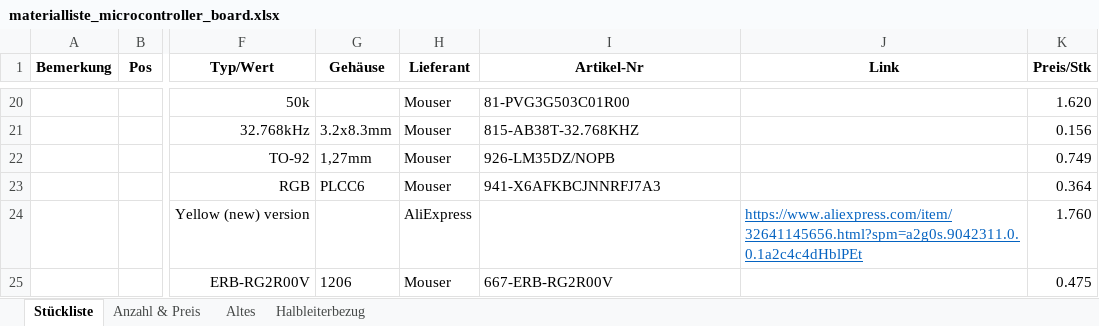
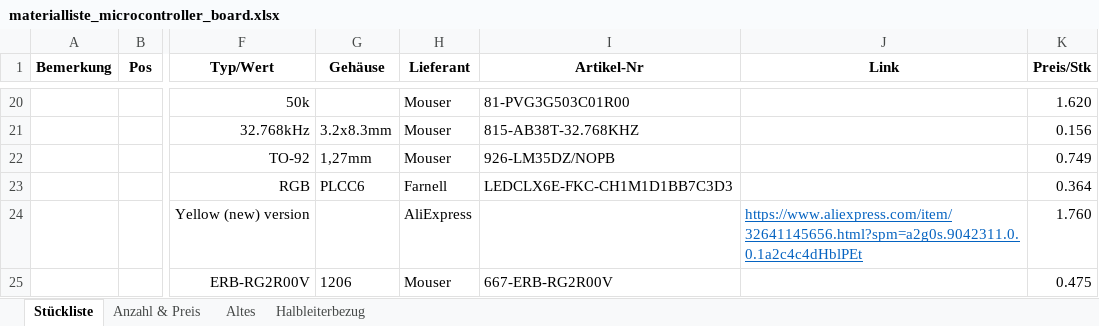
Before and after one commit to msw-winterthur/uC_Board, an Excel workbook: BOM/materialliste_microcontroller_board.xlsx, sheet Stückliste, drawn as a sheet; only a part is shown, gaps mark what is left out; values as stored, in another font and other column widths than the file's, no borders; conditional formats not drawn; the diff names each change by its address in the sheet, - before the commit and + after, or states it on an @@ line.

```diff
--- a/BOM/materialliste_microcontroller_board.xlsx (sheet Stückliste)
+++ b/BOM/materialliste_microcontroller_board.xlsx (sheet Stückliste)
-H23 (Lieferant): Mouser
+H23 (Lieferant): Farnell
-I23 (Artikel-Nr): 941-X6AFKBCJNNRFJ7A3
+I23 (Artikel-Nr): LEDCLX6E-FKC-CH1M1D1BB7C3D3
```
Also changed, not shown: sheet Altes.
